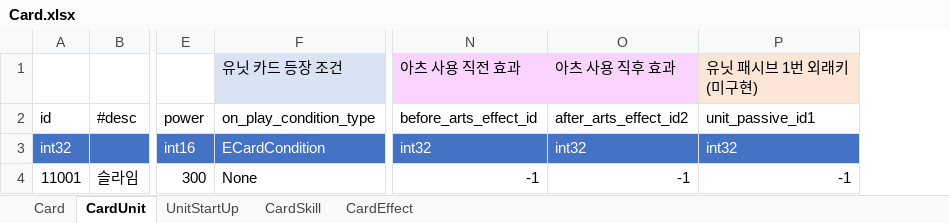
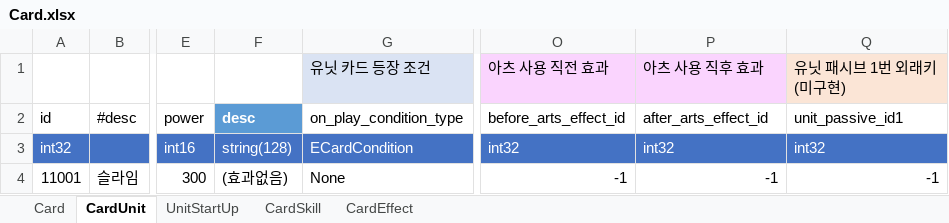
Before and after one commit to tekyung/Ttakji_lab-mobile_development_dep, an Excel workbook: GameDesign/Storage/SampleData/Card.xlsx, sheet CardUnit, drawn as a sheet; only a part is shown, gaps mark what is left out; values as stored, in another font and other column widths than the file's, no borders; table styles not drawn; addresses are those after the commit; the diff names each change by its address in the sheet, - before the commit and + after, or states it on an @@ line.

```diff
--- a/GameDesign/Storage/SampleData/Card.xlsx (sheet CardUnit)
+++ b/GameDesign/Storage/SampleData/Card.xlsx (sheet CardUnit)
+column F (desc), rows 3-4: string(128) | (효과없음)
-P2: after_arts_effect_id2
+P2: after_arts_effect_id
```
Also changed, not shown: sheet CardSkill, sheet Card, GameDesign/Storage/SampleData/Enum.xlsx, 3 other files.
